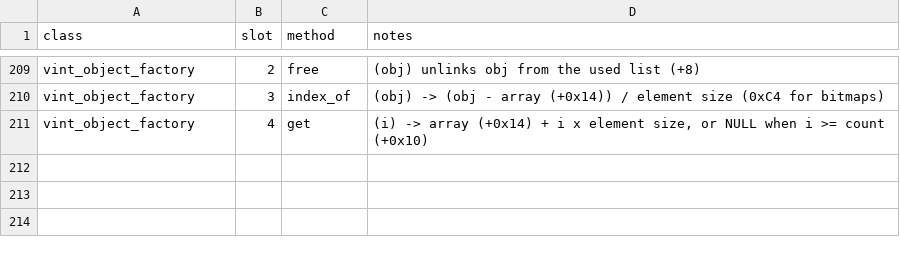
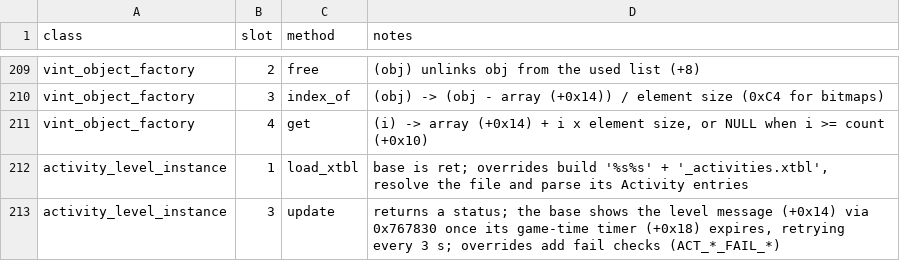
Before and after one commit to 16austin16/SR2-Decomp, a CSV file: docs/vtable_slots.csv, drawn as a sheet; only a part is shown, gaps mark what is left out; the diff names each change by its address in the sheet, - before the commit and + after, or states it on an @@ line.

```diff
--- a/docs/vtable_slots.csv
+++ b/docs/vtable_slots.csv
+row 212: activity_level_instance | 1 | load_xtbl | base is ret; overrides build '%s%s' + '_activities.xtbl', resolve the file and parse its Activity entries
+row 213: activity_level_instance | 3 | update | returns a status; the base shows the level message (+0x14) via 0x767830 once its game-time timer (+0x18) expires, retrying every 3 s; overrides add fail checks (ACT_*_FAIL_*)
```
Also changed, not shown: docs/functions.csv, 1 other file.
